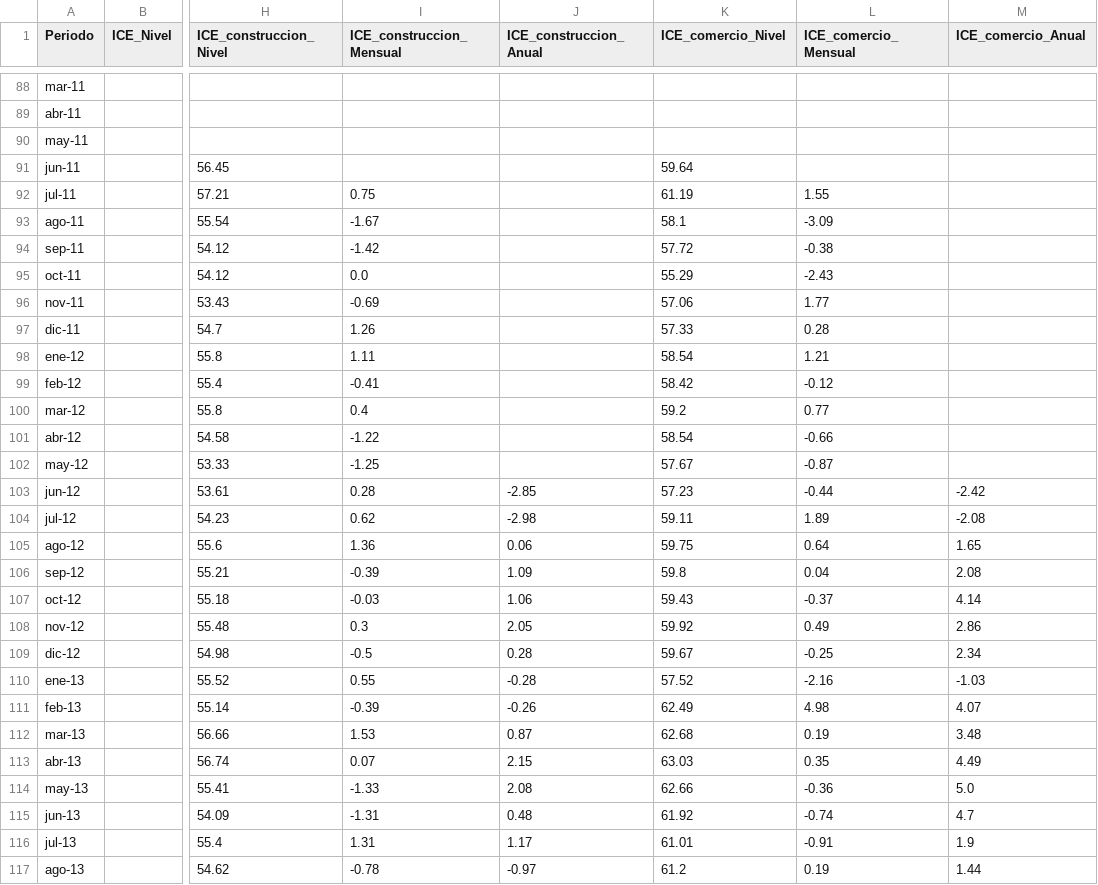
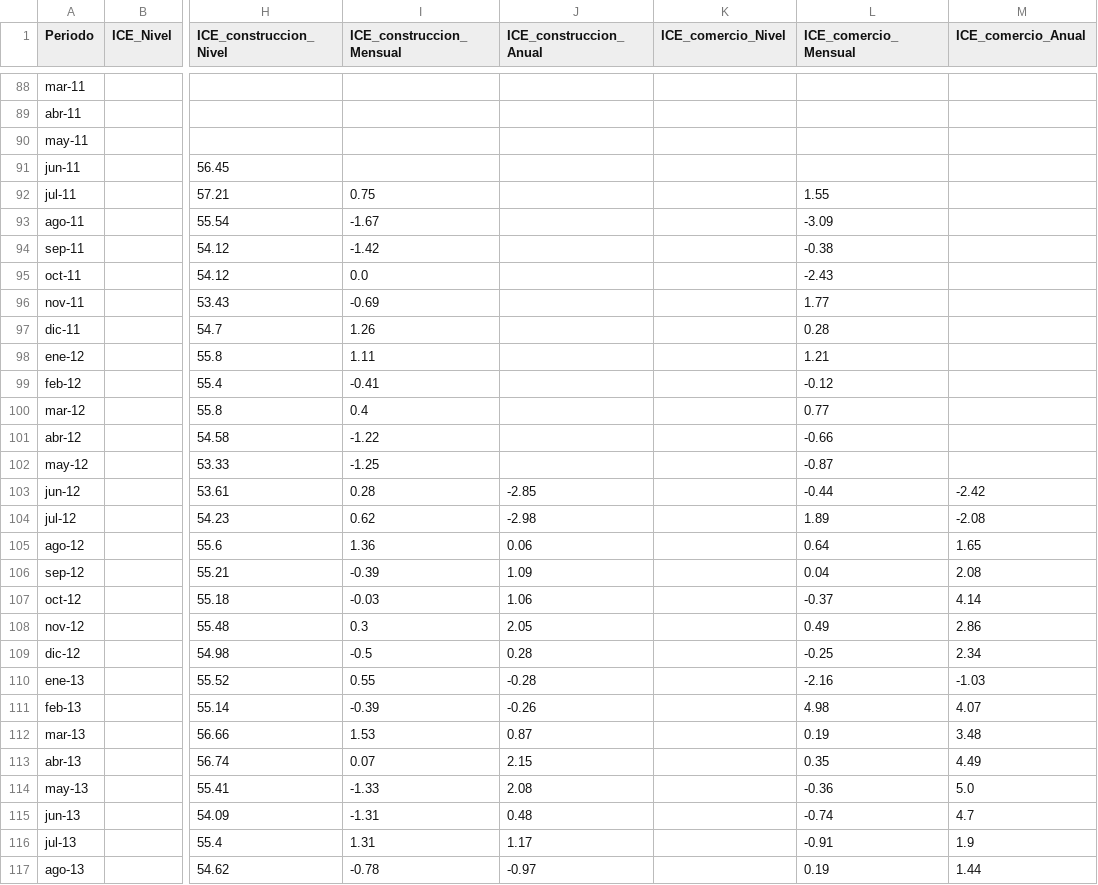
Before and after one commit to muciger/panorama-mx, a CSV file: site/data/emoe_ice.csv, drawn as a sheet; only a part is shown, gaps mark what is left out; the diff covers the shown part only; the diff names each change by its address in the sheet, - before the commit and + after, or states it on an @@ line.

```diff
--- a/site/data/emoe_ice.csv
+++ b/site/data/emoe_ice.csv
-K91 (ICE_comercio_Nivel): 59.64
+K91 (ICE_comercio_Nivel): (empty)
-K92 (ICE_comercio_Nivel): 61.19
+K92 (ICE_comercio_Nivel): (empty)
-K93 (ICE_comercio_Nivel): 58.1
+K93 (ICE_comercio_Nivel): (empty)
-K94 (ICE_comercio_Nivel): 57.72
+K94 (ICE_comercio_Nivel): (empty)
-K95 (ICE_comercio_Nivel): 55.29
+K95 (ICE_comercio_Nivel): (empty)
-K96 (ICE_comercio_Nivel): 57.06
+K96 (ICE_comercio_Nivel): (empty)
-K97 (ICE_comercio_Nivel): 57.33
+K97 (ICE_comercio_Nivel): (empty)
-K98 (ICE_comercio_Nivel): 58.54
+K98 (ICE_comercio_Nivel): (empty)
-K99 (ICE_comercio_Nivel): 58.42
+K99 (ICE_comercio_Nivel): (empty)
-K100 (ICE_comercio_Nivel): 59.2
+K100 (ICE_comercio_Nivel): (empty)
-K101 (ICE_comercio_Nivel): 58.54
+K101 (ICE_comercio_Nivel): (empty)
-K102 (ICE_comercio_Nivel): 57.67
+K102 (ICE_comercio_Nivel): (empty)
-K103 (ICE_comercio_Nivel): 57.23
+K103 (ICE_comercio_Nivel): (empty)
-K104 (ICE_comercio_Nivel): 59.11
+K104 (ICE_comercio_Nivel): (empty)
-K105 (ICE_comercio_Nivel): 59.75
+K105 (ICE_comercio_Nivel): (empty)
-K106 (ICE_comercio_Nivel): 59.8
+K106 (ICE_comercio_Nivel): (empty)
-K107 (ICE_comercio_Nivel): 59.43
+K107 (ICE_comercio_Nivel): (empty)
-K108 (ICE_comercio_Nivel): 59.92
+K108 (ICE_comercio_Nivel): (empty)
-K109 (ICE_comercio_Nivel): 59.67
+K109 (ICE_comercio_Nivel): (empty)
-K110 (ICE_comercio_Nivel): 57.52
+K110 (ICE_comercio_Nivel): (empty)
-K111 (ICE_comercio_Nivel): 62.49
+K111 (ICE_comercio_Nivel): (empty)
-K112 (ICE_comercio_Nivel): 62.68
+K112 (ICE_comercio_Nivel): (empty)
-K113 (ICE_comercio_Nivel): 63.03
+K113 (ICE_comercio_Nivel): (empty)
-K114 (ICE_comercio_Nivel): 62.66
+K114 (ICE_comercio_Nivel): (empty)
-K115 (ICE_comercio_Nivel): 61.92
+K115 (ICE_comercio_Nivel): (empty)
-K116 (ICE_comercio_Nivel): 61.01
+K116 (ICE_comercio_Nivel): (empty)
-K117 (ICE_comercio_Nivel): 61.2
+K117 (ICE_comercio_Nivel): (empty)
```
Also changed, not shown: 152 edited cells elsewhere in this file, site/data/confianza_consumidor.csv, site/data/consumo_privado.csv, 34 other files.
